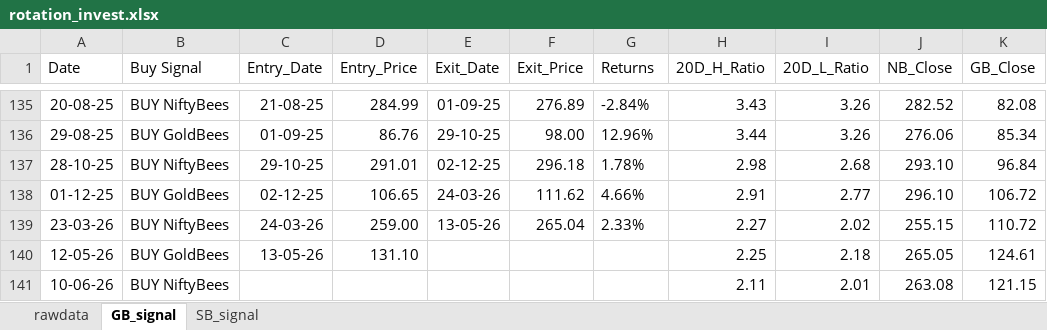
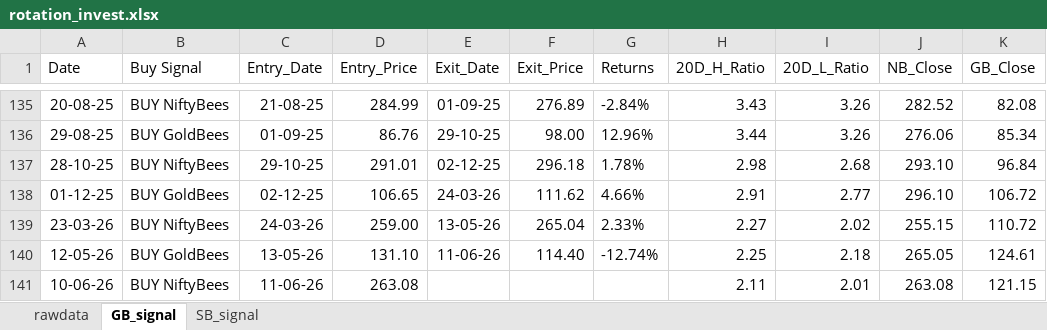
Before and after one commit to thakkars/rotational_invest, an Excel workbook: output/rotation_invest.xlsx, sheet GB_signal, drawn as a sheet; only a part is shown, gaps mark what is left out; values as stored, in another font and other column widths than the file's, no borders; the diff names each change by its address in the sheet, - before the commit and + after, or states it on an @@ line.

```diff
--- a/output/rotation_invest.xlsx (sheet GB_signal)
+++ b/output/rotation_invest.xlsx (sheet GB_signal)
-E140 (Exit_Date): (empty)
+E140 (Exit_Date): 11-06-26
-F140 (Exit_Price): (empty)
+F140 (Exit_Price): 114.40
-G140 (Returns): (empty)
+G140 (Returns): -12.74%
-C141 (Entry_Date): (empty)
+C141 (Entry_Date): 11-06-26
-D141 (Entry_Price): (empty)
+D141 (Entry_Price): 263.08
```
Also changed, not shown: sheet rawdata, 1 other file.
